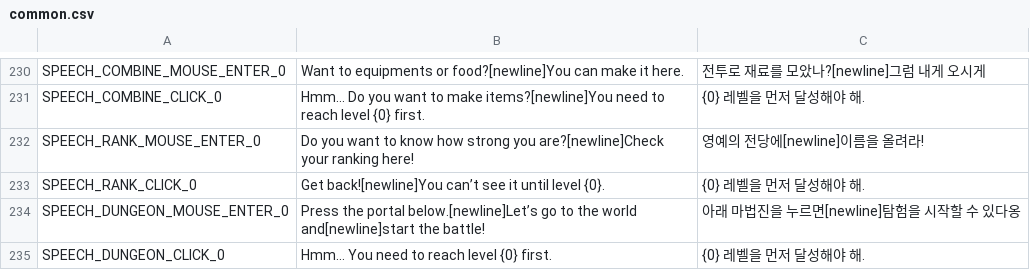
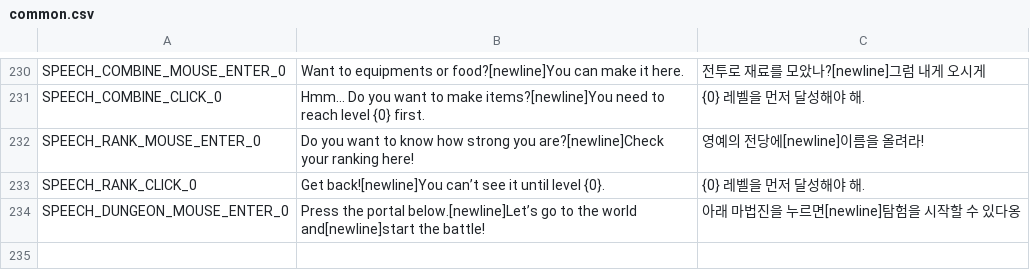
Before and after one commit to planetarium/NineChronicles, a CSV file: nekoyume/Assets/Resources/Localization/common.csv, drawn as a sheet; only a part is shown, gaps mark what is left out.

Commit message:
Check pointer click key & delete dungeon click key

```diff
--- a/nekoyume/Assets/Resources/Localization/common.csv
+++ b/nekoyume/Assets/Resources/Localization/common.csv
@@ -234,2 +234 @@ SPEECH_RANK_CLICK_0,Get back![newline]You can’t see it until level {0}.,{0}
 SPEECH_DUNGEON_MOUSE_ENTER_0,Press the portal below.[newline]Let’s go to the world and[newline]start the battle!,아래 마법진을 누르면[newline]탐험을 시작할 수 있다옹
-SPEECH_DUNGEON_CLICK_0,Hmm… You need to reach level {0} first.,{0} 레벨을 먼저 달성해야 해.
```
Also changed, not shown: 2 other files.
